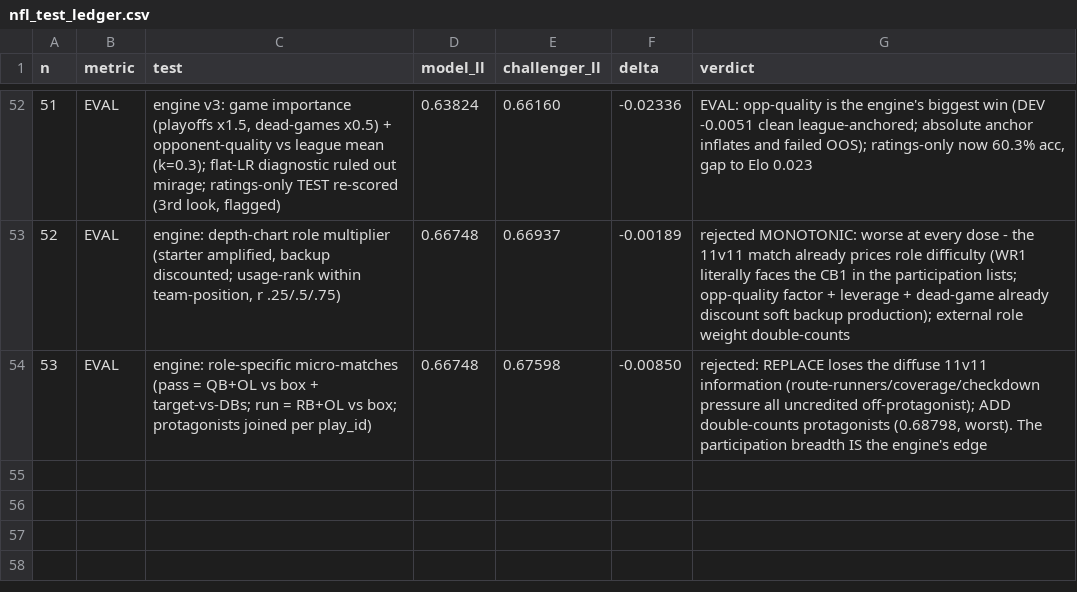
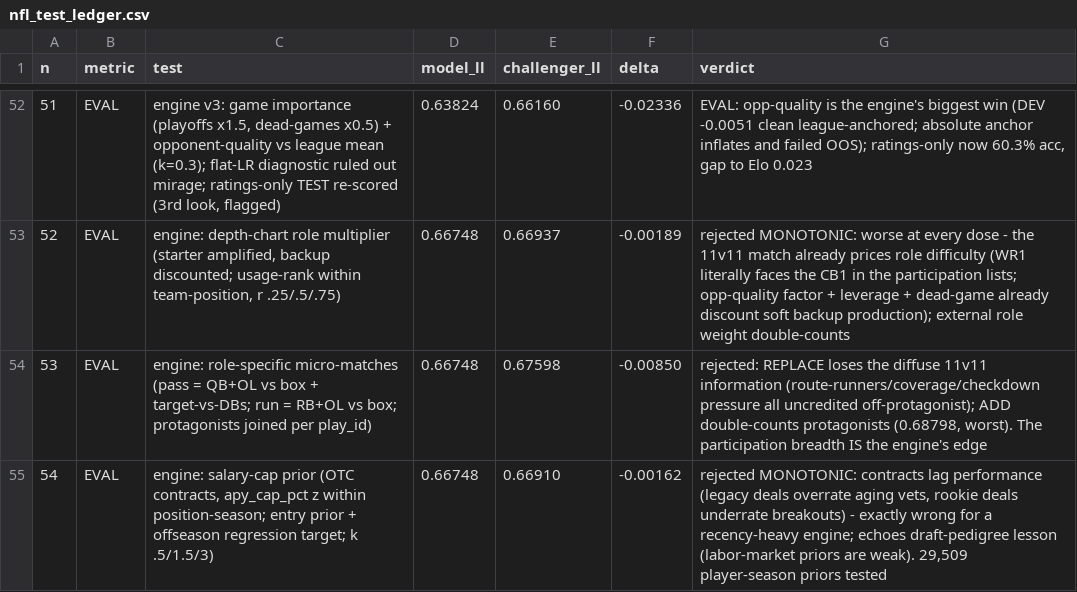
Before and after one commit to SamuelLachance/Sports-Odds-Algorithms, a CSV file: data/nfl_test_ledger.csv, drawn as a sheet; only a part is shown, gaps mark what is left out.

```diff
--- a/data/nfl_test_ledger.csv
+++ b/data/nfl_test_ledger.csv
@@ -54 +54,2 @@ n,metric,test,model_ll,challenger_ll,delta,verdict
 53,EVAL,engine: role-specific micro-matches (pass = QB+OL vs box + target-vs-DBs; run = RB+OL vs box; protagonists joined per play_id),0.66748,0.67598,-0.00850,"rejected: REPLACE loses the diffuse 11v11 information (route-runners/coverage/checkdown pressure all uncredited off-protagonist); ADD double-counts protagonists (0.68798, worst). The participation breadth IS the engine's edge"
+54,EVAL,"engine: salary-cap prior (OTC contracts, apy_cap_pct z within position-season; entry prior + offseason regression target; k .5/1.5/3)",0.66748,0.66910,-0.00162,"rejected MONOTONIC: contracts lag performance (legacy deals overrate aging vets, rookie deals underrate breakouts) - exactly wrong for a recency-heavy engine; echoes draft-pedigree lesson (labor-market priors are weak). 29,509 player-season priors tested"
```
Also changed, not shown: 2 other files.
